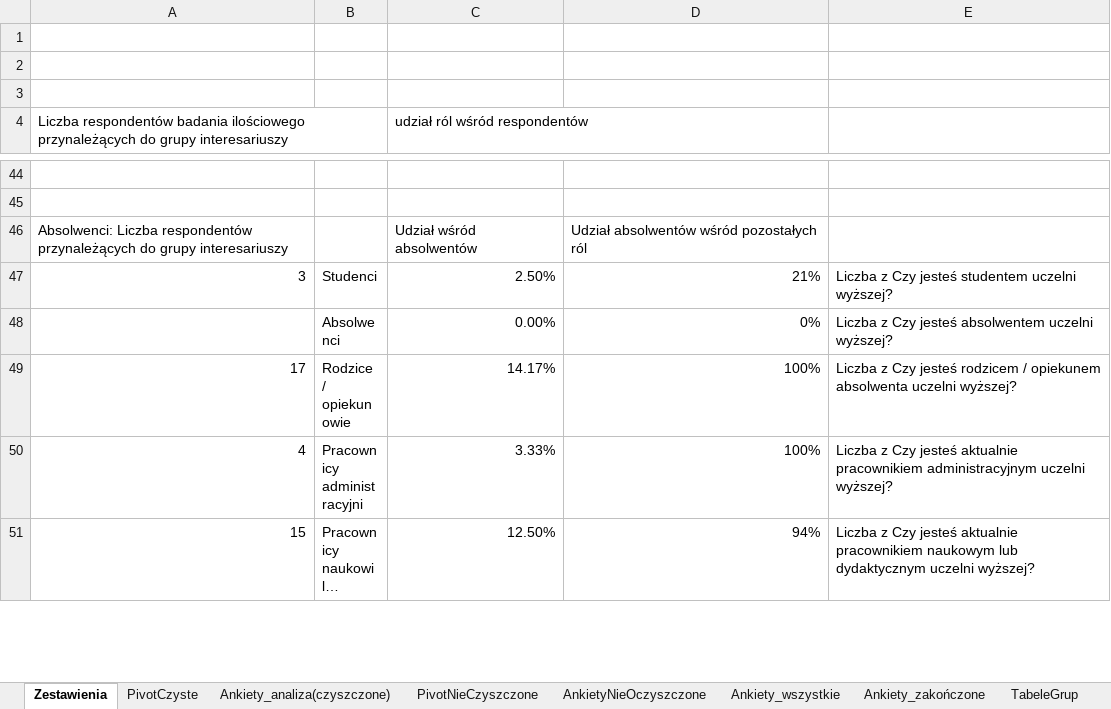
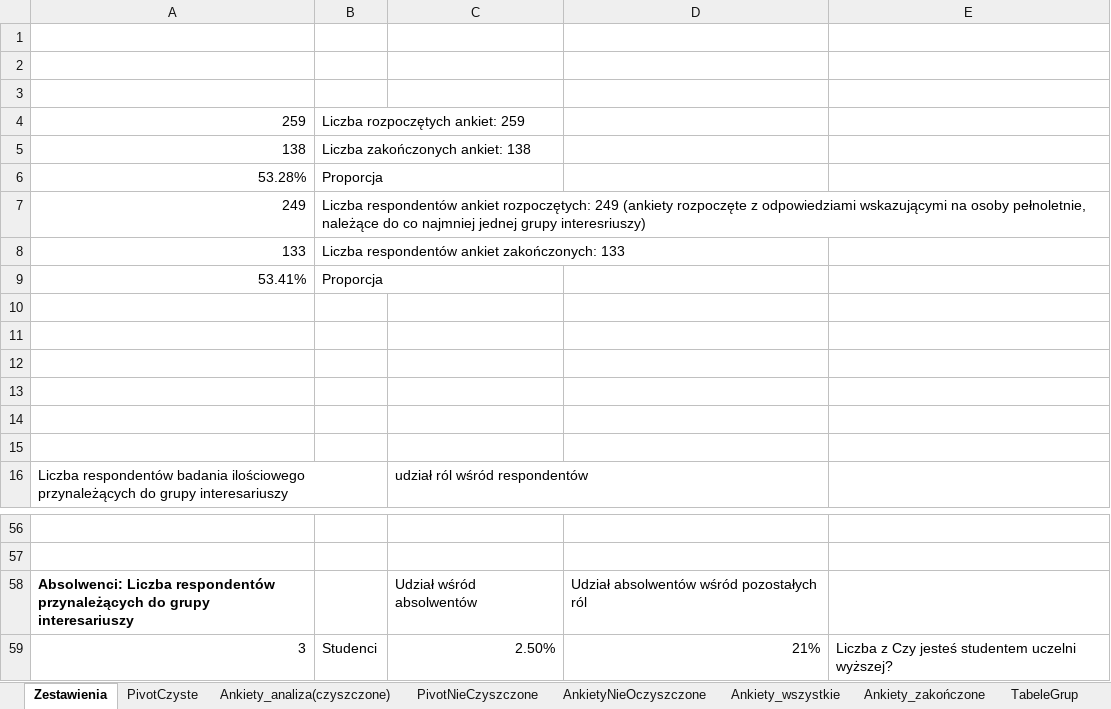
Before and after one commit to JeanPaulSzefler/doktorat_git, an Excel workbook: analizy_wynikow/Wyniki_indywidualne_SSI_v0.1.xlsx, sheet Zestawienia, drawn as a sheet; only a part is shown, gaps mark what is left out; the shorter side is filled out with more unchanged rows; long unchanged cells end in …; values as stored, in another font and other column widths than the file's, no borders; charts and pictures not drawn; addresses are those after the commit; the diff names each change by its address in the sheet, - before the commit and + after, or states it on an @@ line.

```diff
--- a/analizy_wynikow/Wyniki_indywidualne_SSI_v0.1.xlsx (sheet Zestawienia)
+++ b/analizy_wynikow/Wyniki_indywidualne_SSI_v0.1.xlsx (sheet Zestawienia)
+row 4: 259 | Liczba rozpoczętych ankiet: 259
+row 5: 138 | Liczba zakończonych ankiet: 138
+row 6: 53.28% | Proporcja
+row 7: 249 | Liczba respondentów ankiet rozpoczętych: 249 (ankiety rozpoczęte z odpowiedziami wskazującymi na osoby pełnoletnie, należące do co najmniej jednej grupy interesriuszy)
+row 8: 133 | Liczba respondentów ankiet zakończonych: 133
+row 9: 53.41% | Proporcja
+row 10: (empty)
+row 11: (empty)
+row 12: (empty)
+row 13: (empty)
+row 14: (empty)
+row 15: (empty)
-A58 bold: off
+A58 bold: on
```
Also changed, not shown: sheet AnkietyNieOczyszczone, formulas that keep their value, charts or pictures, 4 other files.
